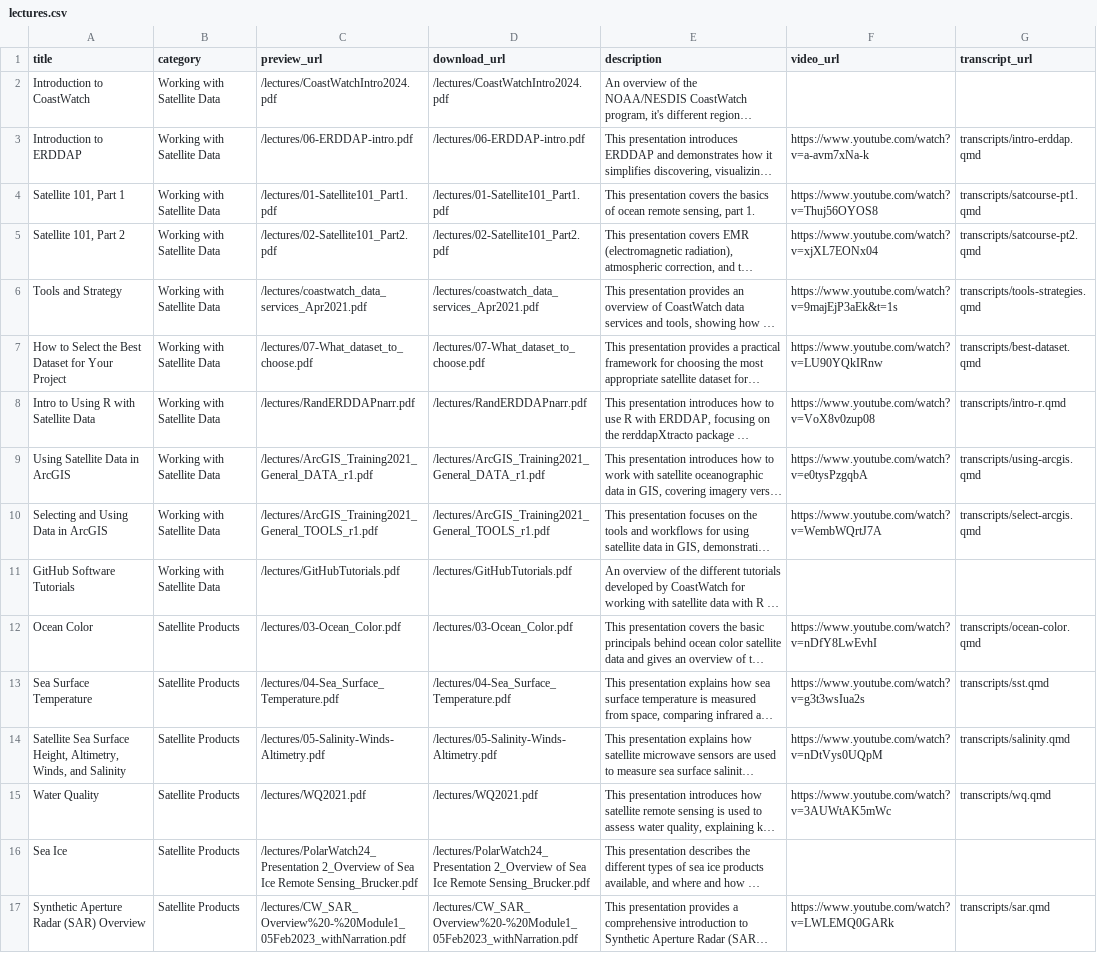
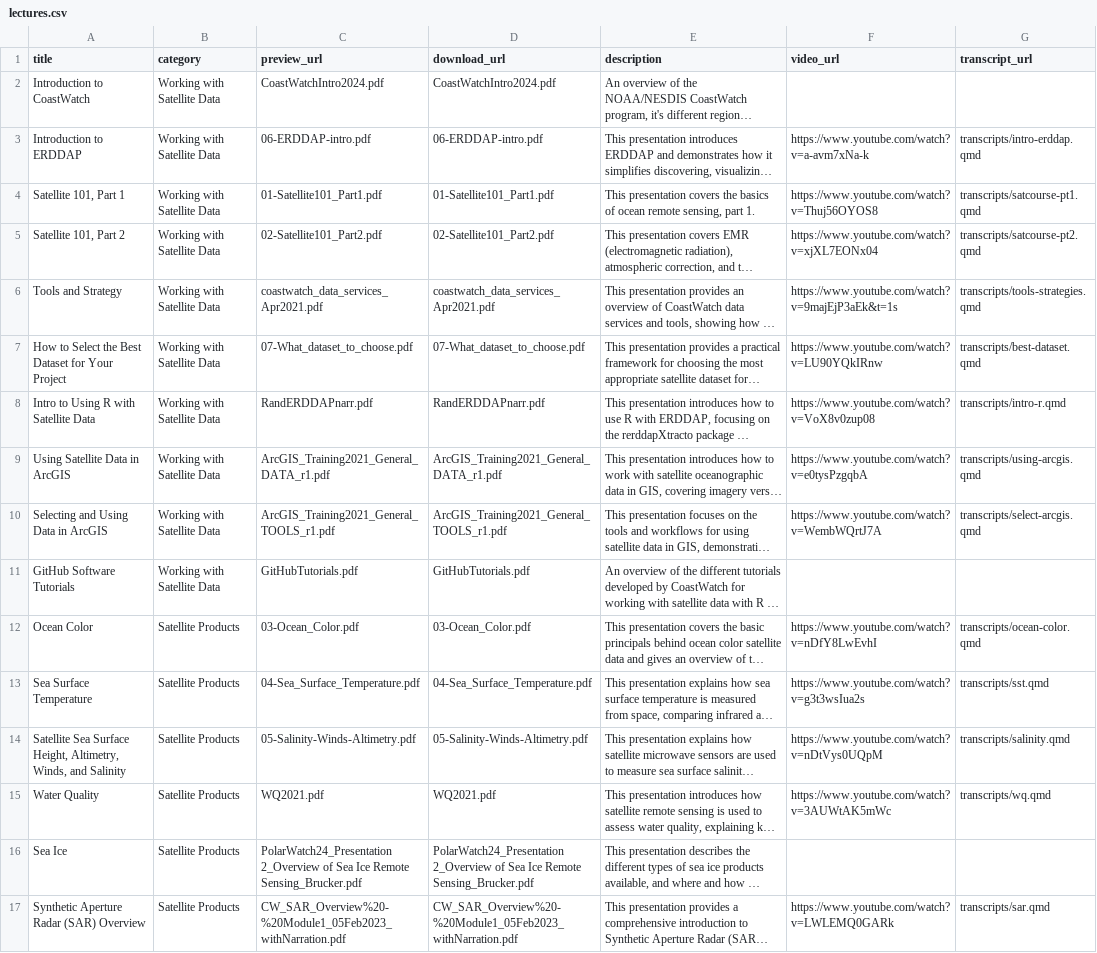
Before and after one commit to coastwatch-training/coastwatch-training.github.io, a CSV file: lectures/lectures.csv, drawn as a sheet; only a part is shown; long unchanged cells end in …; the diff covers the shown part only; the diff names each change by its address in the sheet, - before the commit and + after, or states it on an @@ line.

Commit message:
Try fixing links again

```diff
--- a/lectures/lectures.csv
+++ b/lectures/lectures.csv
-C2 (preview_url): /lectures/CoastWatchIntro2024.pdf
+C2 (preview_url): CoastWatchIntro2024.pdf
-D2 (download_url): /lectures/CoastWatchIntro2024.pdf
+D2 (download_url): CoastWatchIntro2024.pdf
-C3 (preview_url): /lectures/06-ERDDAP-intro.pdf
+C3 (preview_url): 06-ERDDAP-intro.pdf
-D3 (download_url): /lectures/06-ERDDAP-intro.pdf
+D3 (download_url): 06-ERDDAP-intro.pdf
-C4 (preview_url): /lectures/01-Satellite101_Part1.pdf
+C4 (preview_url): 01-Satellite101_Part1.pdf
-D4 (download_url): /lectures/01-Satellite101_Part1.pdf
+D4 (download_url): 01-Satellite101_Part1.pdf
-C5 (preview_url): /lectures/02-Satellite101_Part2.pdf
+C5 (preview_url): 02-Satellite101_Part2.pdf
-D5 (download_url): /lectures/02-Satellite101_Part2.pdf
+D5 (download_url): 02-Satellite101_Part2.pdf
-C6 (preview_url): /lectures/coastwatch_data_services_Apr2021.pdf
+C6 (preview_url): coastwatch_data_services_Apr2021.pdf
-D6 (download_url): /lectures/coastwatch_data_services_Apr2021.pdf
+D6 (download_url): coastwatch_data_services_Apr2021.pdf
-C7 (preview_url): /lectures/07-What_dataset_to_choose.pdf
+C7 (preview_url): 07-What_dataset_to_choose.pdf
-D7 (download_url): /lectures/07-What_dataset_to_choose.pdf
+D7 (download_url): 07-What_dataset_to_choose.pdf
-C8 (preview_url): /lectures/RandERDDAPnarr.pdf
+C8 (preview_url): RandERDDAPnarr.pdf
-D8 (download_url): /lectures/RandERDDAPnarr.pdf
+D8 (download_url): RandERDDAPnarr.pdf
-C9 (preview_url): /lectures/ArcGIS_Training2021_General_DATA_r1.pdf
+C9 (preview_url): ArcGIS_Training2021_General_DATA_r1.pdf
-D9 (download_url): /lectures/ArcGIS_Training2021_General_DATA_r1.pdf
+D9 (download_url): ArcGIS_Training2021_General_DATA_r1.pdf
-C10 (preview_url): /lectures/ArcGIS_Training2021_General_TOOLS_r1.pdf
+C10 (preview_url): ArcGIS_Training2021_General_TOOLS_r1.pdf
-D10 (download_url): /lectures/ArcGIS_Training2021_General_TOOLS_r1.pdf
+D10 (download_url): ArcGIS_Training2021_General_TOOLS_r1.pdf
-C11 (preview_url): /lectures/GitHubTutorials.pdf
+C11 (preview_url): GitHubTutorials.pdf
-D11 (download_url): /lectures/GitHubTutorials.pdf
+D11 (download_url): GitHubTutorials.pdf
-C12 (preview_url): /lectures/03-Ocean_Color.pdf
+C12 (preview_url): 03-Ocean_Color.pdf
-D12 (download_url): /lectures/03-Ocean_Color.pdf
+D12 (download_url): 03-Ocean_Color.pdf
-C13 (preview_url): /lectures/04-Sea_Surface_Temperature.pdf
+C13 (preview_url): 04-Sea_Surface_Temperature.pdf
-D13 (download_url): /lectures/04-Sea_Surface_Temperature.pdf
+D13 (download_url): 04-Sea_Surface_Temperature.pdf
-C14 (preview_url): /lectures/05-Salinity-Winds-Altimetry.pdf
+C14 (preview_url): 05-Salinity-Winds-Altimetry.pdf
-D14 (download_url): /lectures/05-Salinity-Winds-Altimetry.pdf
+D14 (download_url): 05-Salinity-Winds-Altimetry.pdf
-C15 (preview_url): /lectures/WQ2021.pdf
+C15 (preview_url): WQ2021.pdf
-D15 (download_url): /lectures/WQ2021.pdf
+D15 (download_url): WQ2021.pdf
-C16 (preview_url): /lectures/PolarWatch24_Presentation 2_Overview of…
+C16 (preview_url): PolarWatch24_Presentation 2_Overview of…
-D16 (download_url): /lectures/PolarWatch24_Presentation 2_Overview of…
+D16 (download_url): PolarWatch24_Presentation 2_Overview of…
-C17 (preview_url): /lectures/CW_SAR_Overview%20-%20Module1_05Feb2023_withNarration.pdf
+C17 (preview_url): CW_SAR_Overview%20-%20Module1_05Feb2023_withNarration.pdf
-D17 (download_url): /lectures/CW_SAR_Overview%20-%20Module1_05Feb2023_withNarration.pdf
+D17 (download_url): CW_SAR_Overview%20-%20Module1_05Feb2023_withNarration.pdf
```
Also changed, not shown: 2 edited cells elsewhere in this file.
